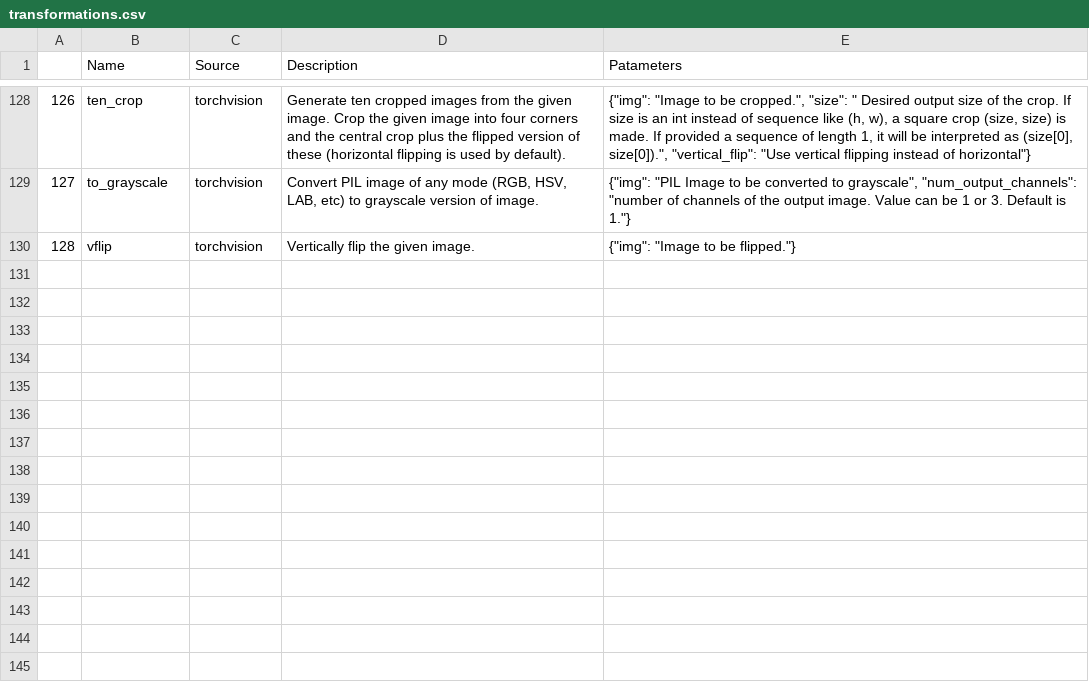
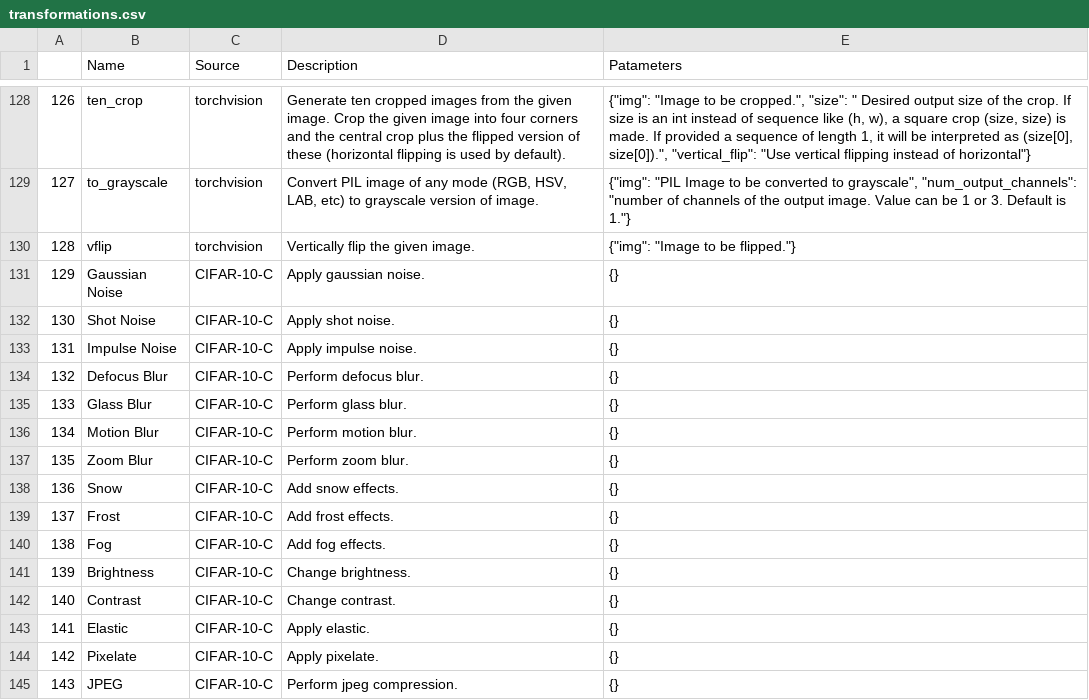
Before and after one commit to carolineeeeeee/transformation_selection, a CSV file: inputs/transformations.csv, drawn as a sheet; only a part is shown, gaps mark what is left out.

```diff
--- a/inputs/transformations.csv
+++ b/inputs/transformations.csv
@@ -130 +130,16 @@
 128,vflip,torchvision,Vertically flip the given image.,"{""img"": ""Image to be flipped.""}"
+129,Gaussian Noise,CIFAR-10-C,Apply gaussian noise.,{}
+130,Shot Noise,CIFAR-10-C,Apply shot noise.,{}
+131,Impulse Noise,CIFAR-10-C,Apply impulse noise.,{}
+132,Defocus Blur,CIFAR-10-C,Perform defocus blur.,{}
+133,Glass Blur,CIFAR-10-C,Perform glass blur.,{}
+134,Motion Blur,CIFAR-10-C,Perform motion blur.,{}
+135,Zoom Blur,CIFAR-10-C,Perform zoom blur.,{}
+136,Snow,CIFAR-10-C,Add snow effects.,{}
+137,Frost,CIFAR-10-C,Add frost effects.,{}
+138,Fog,CIFAR-10-C,Add fog effects.,{}
+139,Brightness,CIFAR-10-C,Change brightness.,{}
+140,Contrast,CIFAR-10-C,Change contrast.,{}
+141,Elastic,CIFAR-10-C,Apply elastic.,{}
+142,Pixelate,CIFAR-10-C,Apply pixelate.,{}
+143,JPEG,CIFAR-10-C,Perform jpeg compression.,{}
```
Also changed, not shown: 4 other files.
